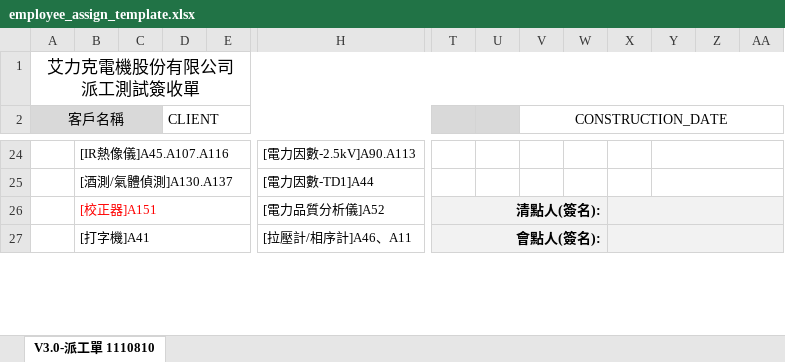
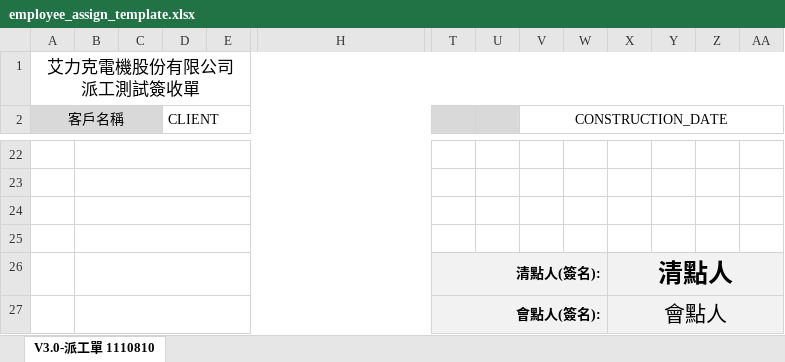
Before and after one commit to shao112/ERP, an Excel workbook: media/system_files/employee_assign_template.xlsx, sheet V3.0-派工單 1110810, drawn as a sheet; only a part is shown, gaps mark what is left out; values as stored, in another font and other column widths than the file's, no borders; charts and pictures not drawn; removed rows and columns are numbered as before the commit, all else as after; rows hold the shown columns only; the diff covers the shown part only; the diff names each change by its address in the sheet, - before the commit and + after, or states it on an @@ line.

```diff
--- a/media/system_files/employee_assign_template.xlsx (sheet V3.0-派工單 1110810)
+++ b/media/system_files/employee_assign_template.xlsx (sheet V3.0-派工單 1110810)
-row 22:  | [IR熱像儀]A45.A107.A116 |  |  |  | [電力因數-2.5kV]A90.A113
+row 22: (empty)
-B24:F24 merged
+B22:L22 merged
-H24:L24 merged
-Y24:AA24 merged
-row 23:  | [酒測/氣體偵測]A130.A137 |  |  |  | [電力因數-TD1]A44
+row 23: (empty)
-B25:F25 merged
+B23:L23 merged
-H25:L25 merged
-Y25:AA25 merged
-row 24:  | [校正器]A151 |  |  |  | [電力品質分析儀]A52 | 清點人(簽名):
+row 24: (empty)
-B26:F26 merged
+B24:L24 merged
-H26:L26 merged
-T24:AA25 fill: #F2F2F2
+T24:AA25 fill: none
-T26:W26 merged
-X26:AA26 merged
-row 25:  | [打字機]A41 |  |  |  | [拉壓計/相序計]A46、A11 | 會點人(簽名):
+row 25: (empty)
-B27:F27 merged
+B25:L25 merged
-H27:L27 merged
-T27:W27 merged
-X27:AA27 merged
+row 26:  |  |  |  |  |  | 清點人(簽名): |  |  |  | 清點人
+row 27:  |  |  |  |  |  | 會點人(簽名): |  |  |  | 會點人
```
Also changed, not shown: 15 added rows, 16 removed rows, 12 edited cells, cell formats and merged cells elsewhere in this sheet, media/system_files/quotation_template.xlsx, media/system_files/quotation_template_other.xlsx, 13 other files.
